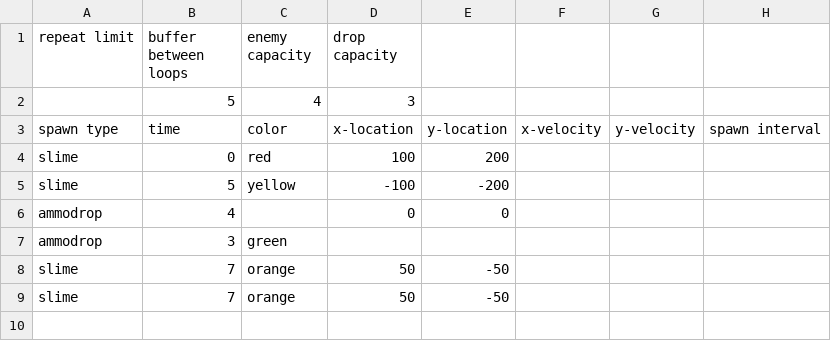
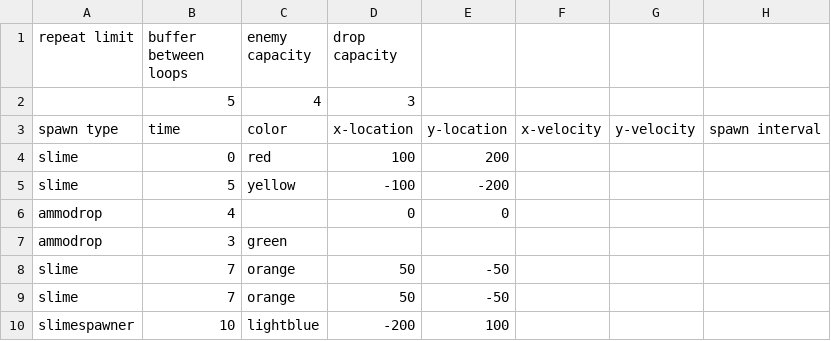
Before and after one commit to hopinxian/paintsplash, a CSV file: Level.csv, drawn as a sheet; the diff names each change by its address in the sheet, - before the commit and + after, or states it on an @@ line.

```diff
--- a/Level.csv
+++ b/Level.csv
+row 10: slimespawner | 10 | lightblue | -200 | 100
```
Also changed, not shown: 5 other files.
